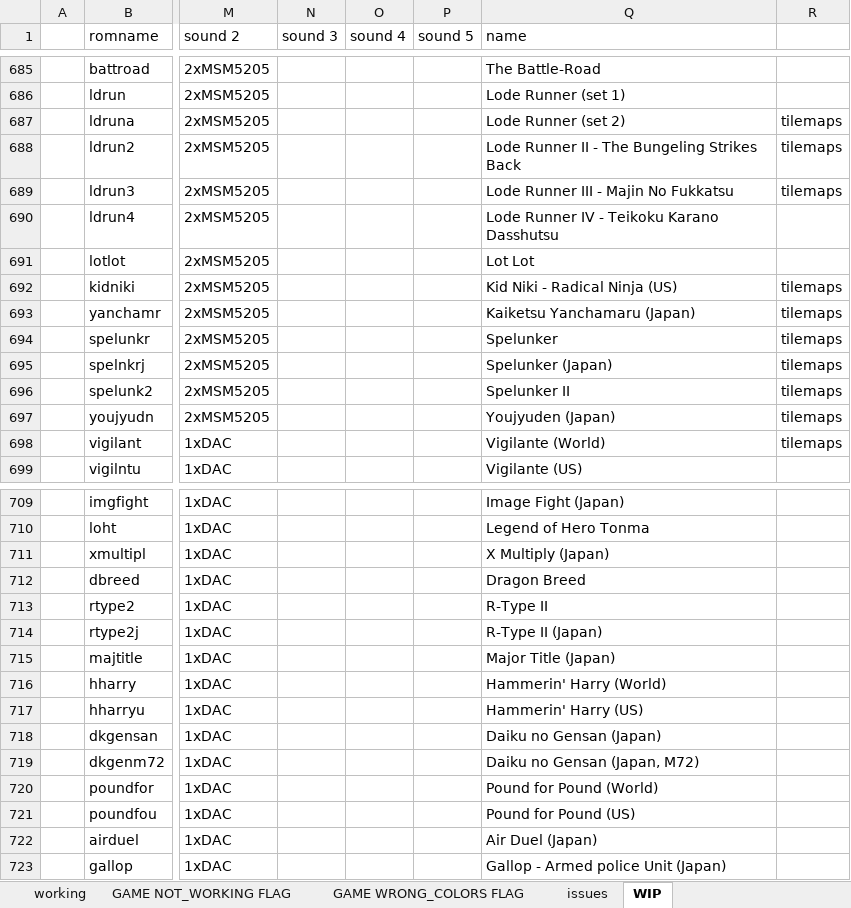
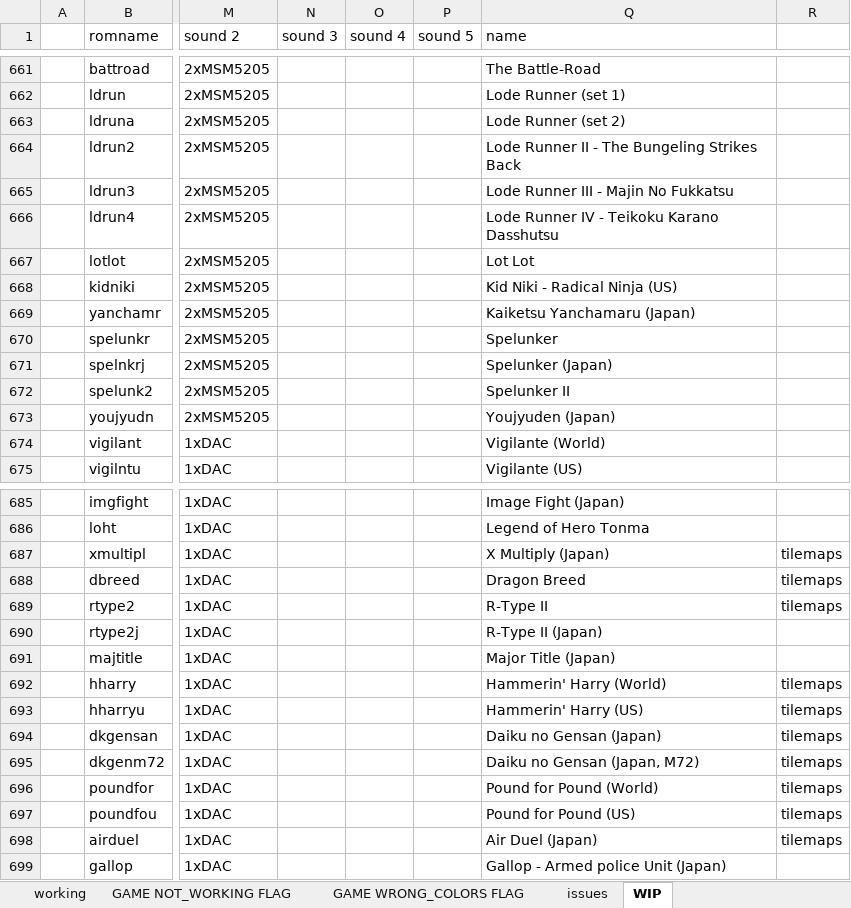
Before and after one commit to javaemus/arcadeflex056, an Excel workbook: compatibility_list.xlsx, sheet WIP, drawn as a sheet; only a part is shown, gaps mark what is left out; values as stored, in another font and other column widths than the file's, no borders; addresses are those after the commit; the diff covers the shown part only; the diff names each change by its address in the sheet, - before the commit and + after, or states it on an @@ line.

```diff
--- a/compatibility_list.xlsx (sheet WIP)
+++ b/compatibility_list.xlsx (sheet WIP)
-R663:R665: tilemaps
+R663:R665: (empty)
-R668:R674: tilemaps
+R668:R674: (empty)
-R687:R689: (empty)
+R687:R689: tilemaps
-R692:R698: (empty)
+R692:R698: tilemaps
```
Also changed, not shown: 24 removed rows elsewhere in this sheet, sheet working, 28 other files.
